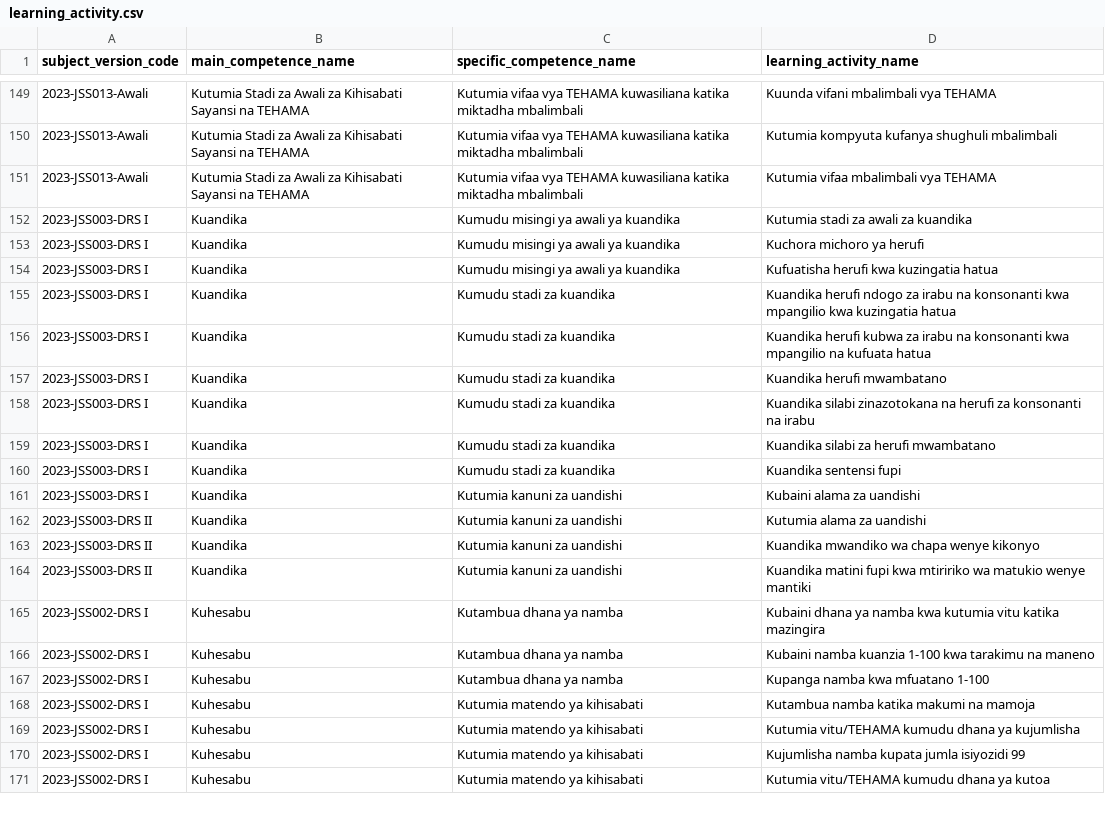
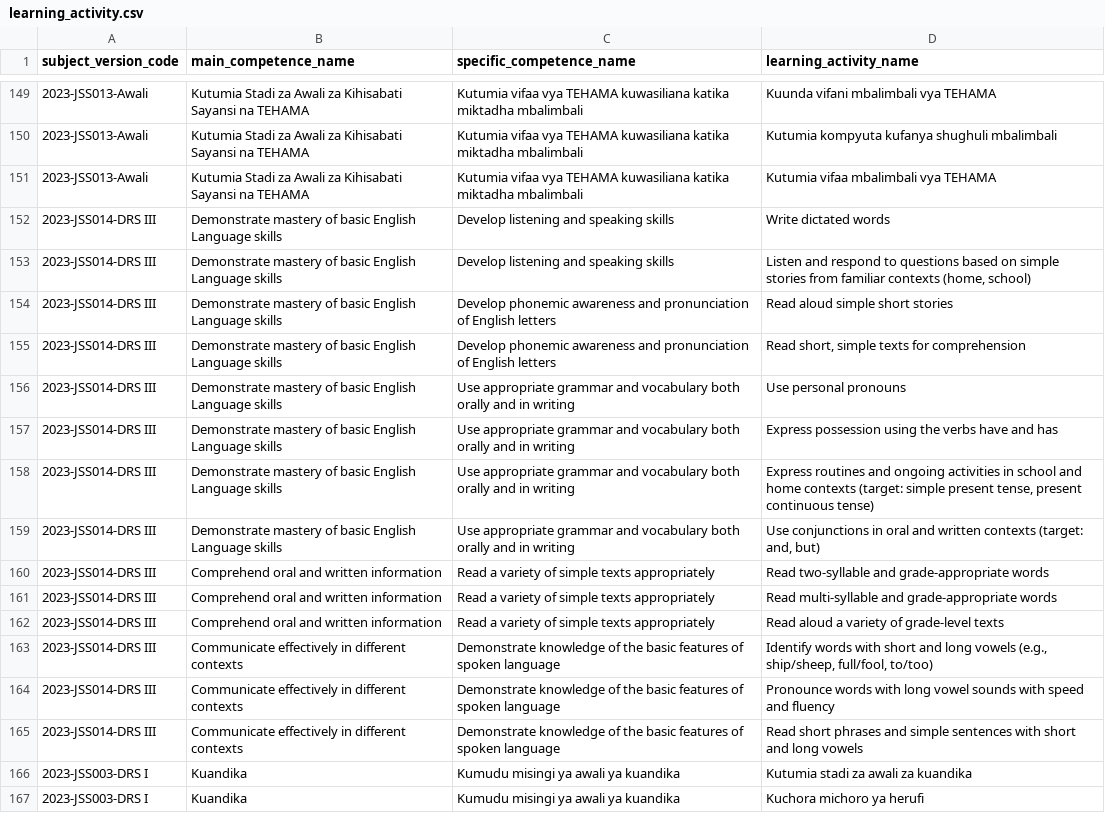
Before and after one commit to Ryobalj/jamiikazini-pro, a CSV file: syllabus/csv/learning_activity.csv, drawn as a sheet; only a part is shown, gaps mark what is left out; the shorter side is filled out with more unchanged rows.

```diff
--- a/syllabus/csv/learning_activity.csv
+++ b/syllabus/csv/learning_activity.csv
@@ -151,2 +151,16 @@ subject_version_code,main_competence_name,specific_competence_name,learning_acti
 2023-JSS013-Awali,Kutumia Stadi za Awali za Kihisabati Sayansi na TEHAMA,Kutumia vifaa vya TEHAMA kuwasiliana katika miktadha mbalimbali,Kutumia vifaa mbalimbali vya TEHAMA
+2023-JSS014-DRS III,Demonstrate mastery of basic English Language skills,Develop listening and speaking skills,Write dictated words
+2023-JSS014-DRS III,Demonstrate mastery of basic English Language skills,Develop listening and speaking skills,"Listen and respond to questions based on simple stories from familiar contexts (home, school)"
+2023-JSS014-DRS III,Demonstrate mastery of basic English Language skills,Develop phonemic awareness and pronunciation of English letters,Read aloud simple short stories
+2023-JSS014-DRS III,Demonstrate mastery of basic English Language skills,Develop phonemic awareness and pronunciation of English letters,"Read short, simple texts for comprehension"
+2023-JSS014-DRS III,Demonstrate mastery of basic English Language skills,Use appropriate grammar and vocabulary both orally and in writing,Use personal pronouns
+2023-JSS014-DRS III,Demonstrate mastery of basic English Language skills,Use appropriate grammar and vocabulary both orally and in writing,Express possession using the verbs have and has
+2023-JSS014-DRS III,Demonstrate mastery of basic English Language skills,Use appropriate grammar and vocabulary both orally and in writing,"Express routines and ongoing activities in school and home contexts (target: simple present tense, present continuous tense)"
+2023-JSS014-DRS III,Demonstrate mastery of basic English Language skills,Use appropriate grammar and vocabulary both orally and in writing,"Use conjunctions in oral and written contexts (target: and, but)"
+2023-JSS014-DRS III,Comprehend oral and written information,Read a variety of simple texts appropriately,Read two-syllable and grade-appropriate words
+2023-JSS014-DRS III,Comprehend oral and written information,Read a variety of simple texts appropriately,Read multi-syllable and grade-appropriate words
+2023-JSS014-DRS III,Comprehend oral and written information,Read a variety of simple texts appropriately,Read aloud a variety of grade-level texts
+2023-JSS014-DRS III,Communicate effectively in different contexts,Demonstrate knowledge of the basic features of spoken language,"Identify words with short and long vowels (e.g., ship/sheep, full/fool, to/too)"
+2023-JSS014-DRS III,Communicate effectively in different contexts,Demonstrate knowledge of the basic features of spoken language,Pronounce words with long vowel sounds with speed and fluency
+2023-JSS014-DRS III,Communicate effectively in different contexts,Demonstrate knowledge of the basic features of spoken language,Read short phrases and simple sentences with short and long vowels
 2023-JSS003-DRS I,Kuandika,Kumudu misingi ya awali ya kuandika,Kutumia stadi za awali za kuandika
```
Also changed, not shown: syllabus/csv/main_competence.csv, syllabus/csv/specific_competence.csv, 3 other files.
